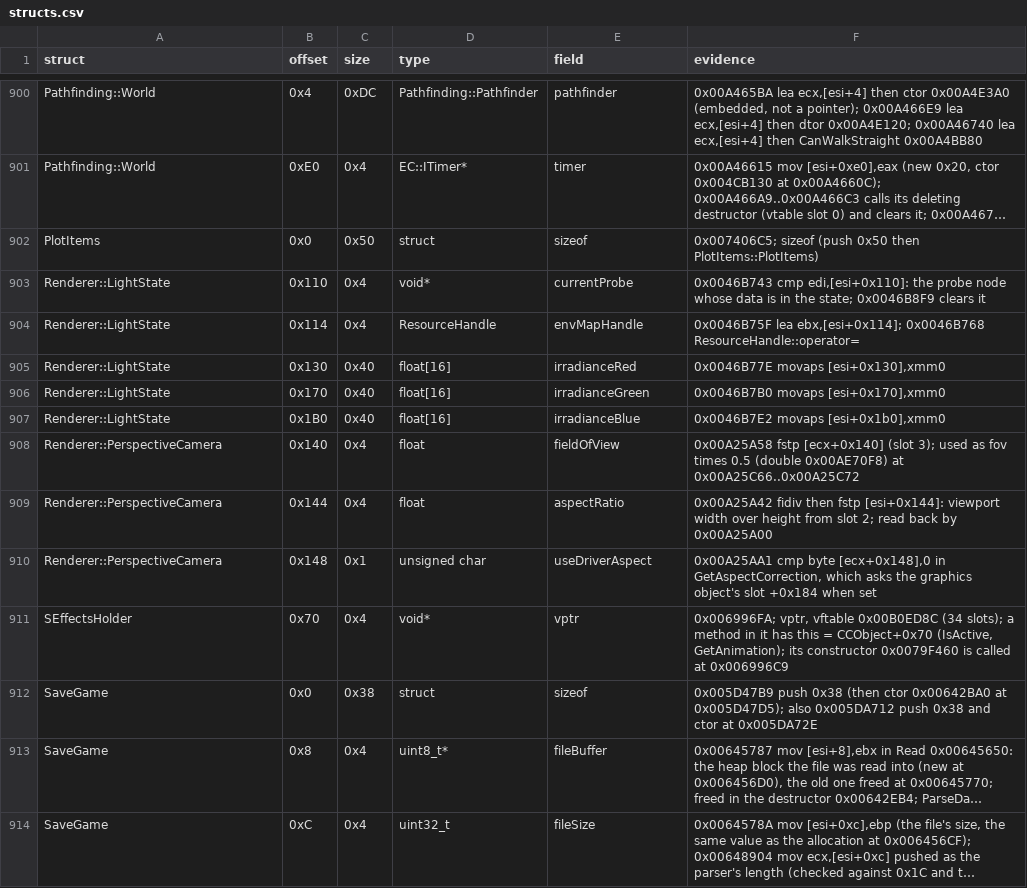
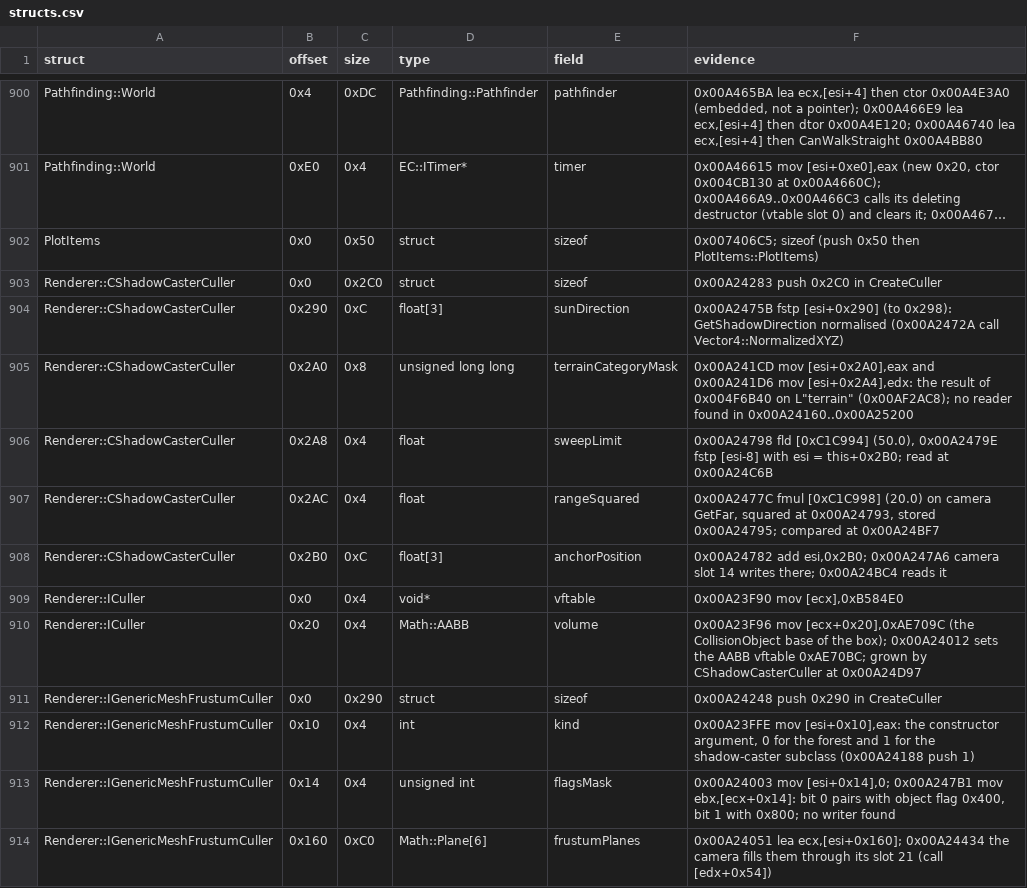
Before and after one commit to Whocares66-Dev/DAOAddressLibrary, a CSV file: data/structs.csv, drawn as a sheet; only a part is shown, gaps mark what is left out; the shorter side is filled out with more unchanged rows; long unchanged cells end in …; the diff covers the shown part only; the diff names each change by its address in the sheet, - before the commit and + after, or states it on an @@ line.

```diff
--- a/data/structs.csv
+++ b/data/structs.csv
+row 903: Renderer::CShadowCasterCuller | 0x0 | 0x2C0 | struct | sizeof | 0x00A24283 push 0x2C0 in CreateCuller
+row 904: Renderer::CShadowCasterCuller | 0x290 | 0xC | float[3] | sunDirection | 0x00A2475B fstp [esi+0x290] (to 0x298): GetShadowDirection normalised (0x00A2472A call Vector4::NormalizedXYZ)
+row 905: Renderer::CShadowCasterCuller | 0x2A0 | 0x8 | unsigned long long | terrainCategoryMask | 0x00A241CD mov [esi+0x2A0],eax and 0x00A241D6 mov [esi+0x2A4],edx: the result of 0x004F6B40 on L"terrain" (0x00AF2AC8); no reader found in 0x00A24160..0x00A25200
+row 906: Renderer::CShadowCasterCuller | 0x2A8 | 0x4 | float | sweepLimit | 0x00A24798 fld [0xC1C994] (50.0), 0x00A2479E fstp [esi-8] with esi = this+0x2B0; read at 0x00A24C6B
+row 907: Renderer::CShadowCasterCuller | 0x2AC | 0x4 | float | rangeSquared | 0x00A2477C fmul [0xC1C998] (20.0) on camera GetFar, squared at 0x00A24793, stored 0x00A24795; compared at 0x00A24BF7
+row 908: Renderer::CShadowCasterCuller | 0x2B0 | 0xC | float[3] | anchorPosition | 0x00A24782 add esi,0x2B0; 0x00A247A6 camera slot 14 writes there; 0x00A24BC4 reads it
+row 909: Renderer::ICuller | 0x0 | 0x4 | void* | vftable | 0x00A23F90 mov [ecx],0xB584E0
+row 910: Renderer::ICuller | 0x20 | 0x4 | Math::AABB | volume | 0x00A23F96 mov [ecx+0x20],0xAE709C (the CollisionObject base of the box); 0x00A24012 sets the AABB vftable 0xAE70BC; grown by CShadowCasterCuller at 0x00A24D97
+row 911: Renderer::IGenericMeshFrustumCuller | 0x0 | 0x290 | struct | sizeof | 0x00A24248 push 0x290 in CreateCuller
+row 912: Renderer::IGenericMeshFrustumCuller | 0x10 | 0x4 | int | kind | 0x00A23FFE mov [esi+0x10],eax: the constructor argument, 0 for the forest and 1 for the shadow-caster subclass (0x00A24188 push 1)
+row 913: Renderer::IGenericMeshFrustumCuller | 0x14 | 0x4 | unsigned int | flagsMask | 0x00A24003 mov [esi+0x14],0; 0x00A247B1 mov ebx,[ecx+0x14]: bit 0 pairs with object flag 0x400, bit 1 with 0x800; no writer found
+row 914: Renderer::IGenericMeshFrustumCuller | 0x160 | 0xC0 | Math::Plane[6] | frustumPlanes | 0x00A24051 lea ecx,[esi+0x160]; 0x00A24434 the camera fills them through its slot 21 (call [edx+0x54])
```
Also changed, not shown: 15 added rows elsewhere in this file.
